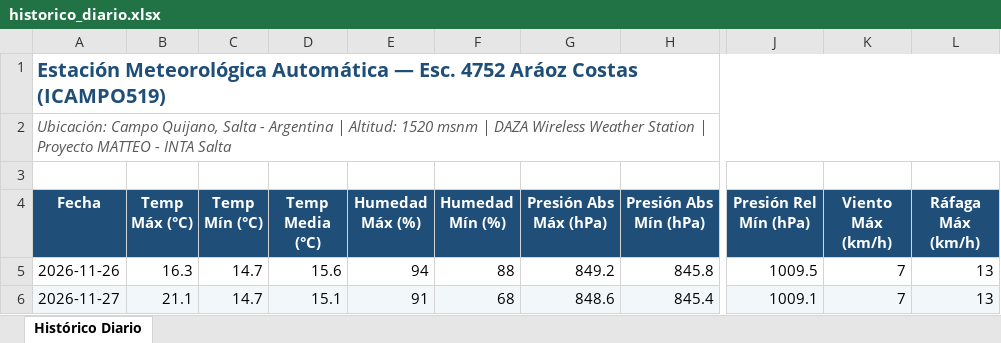
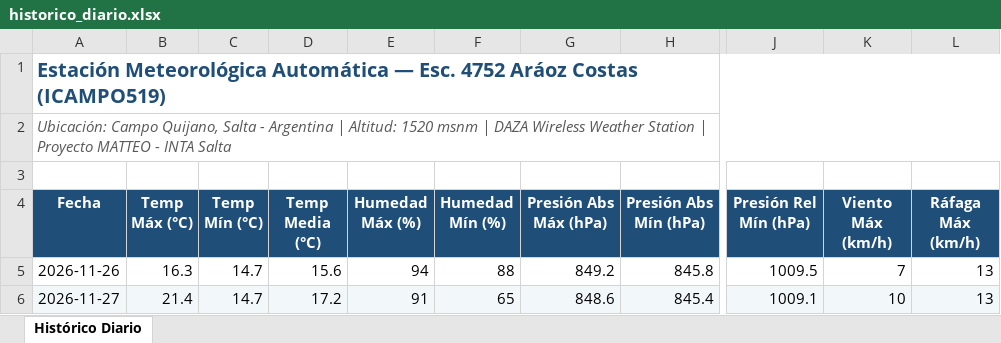
Before and after one commit to intasalta/ema_esc4752, an Excel workbook: historico_diario.xlsx, sheet Histórico Diario, drawn as a sheet; only a part is shown, gaps mark what is left out; values as stored, in another font and other column widths than the file's, no borders; the diff names each change by its address in the sheet, - before the commit and + after, or states it on an @@ line.

```diff
--- a/historico_diario.xlsx (sheet Histórico Diario)
+++ b/historico_diario.xlsx (sheet Histórico Diario)
-B6 (Temp Máx (°C)): 21.1
+B6 (Temp Máx (°C)): 21.4
-D6 (Temp Media (°C)): 15.1
+D6 (Temp Media (°C)): 17.2
-F6 (Humedad Mín (%)): 68
+F6 (Humedad Mín (%)): 65
-K6 (Viento Máx (km/h)): 7
+K6 (Viento Máx (km/h)): 10
```
Also changed, not shown: 4 other files.
